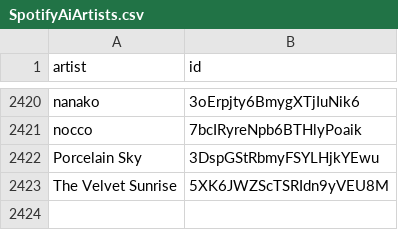
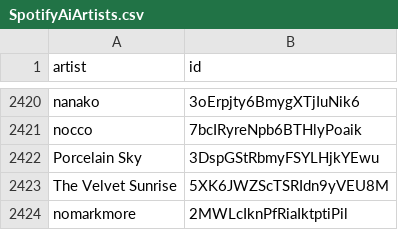
Before and after one commit to BenediktBahl/spotify-ai-blocker, a CSV file: SpotifyAiArtists.csv, drawn as a sheet; only a part is shown, gaps mark what is left out.

Commit message:
Add AI artist: 'nomarkmore' (ID: 2MWLcIknPfRiaIktptiPil) fixes #93 [skip ci]

```diff
--- a/SpotifyAiArtists.csv
+++ b/SpotifyAiArtists.csv
@@ -2423 +2423,2 @@ Porcelain Sky,3DspGStRbmyFSYLHjkYEwu
 The Velvet Sunrise,5XK6JWZScTSRIdn9yVEU8M
+nomarkmore,2MWLcIknPfRiaIktptiPil
```
